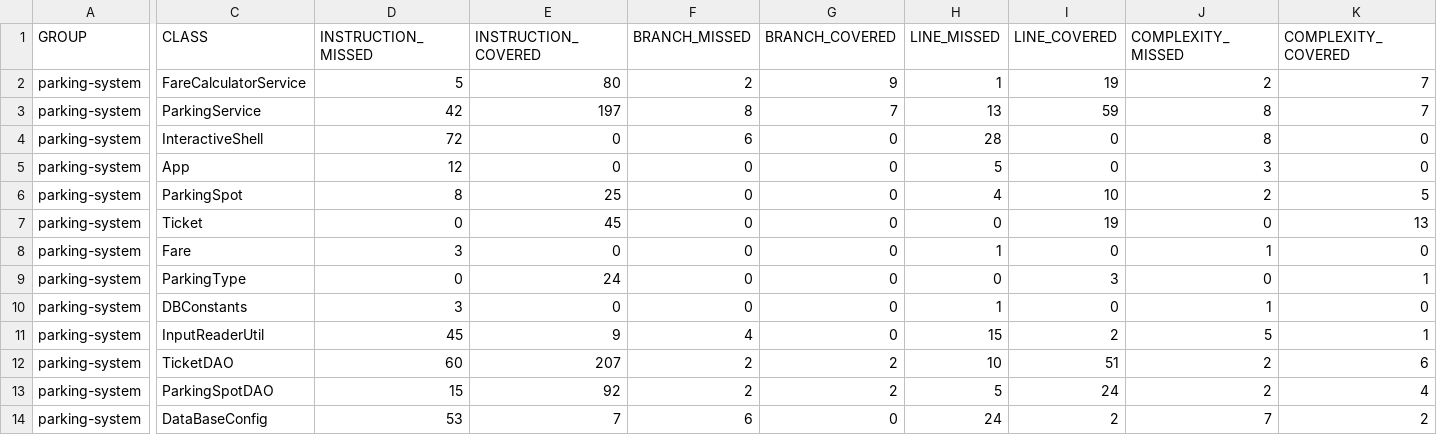
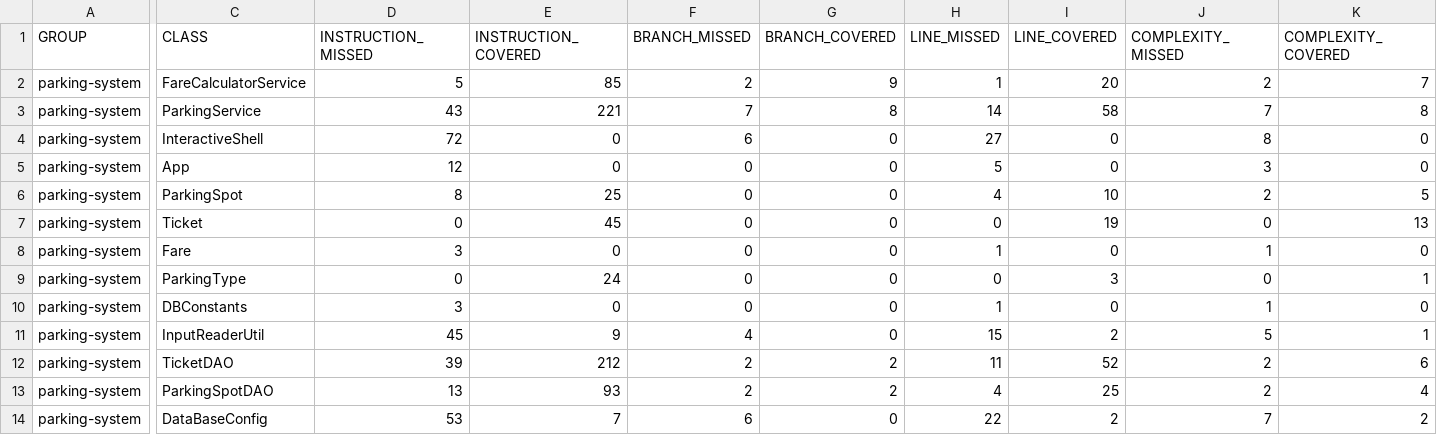
Before and after one commit to Sebastien-Cappon/cappon-sebastien-testez-Java, a CSV file: parkingsystem/target/site/jacoco/jacoco.csv, drawn as a sheet; only a part is shown, gaps mark what is left out; the diff names each change by its address in the sheet, - before the commit and + after, or states it on an @@ line.

Commit message:
Mocking of the method getNbTicket() in the @BeforeEach of ParkingServiceTest class for the processExitingVehicleTest methode.

```diff
--- a/parkingsystem/target/site/jacoco/jacoco.csv
+++ b/parkingsystem/target/site/jacoco/jacoco.csv
-E2 (INSTRUCTION_COVERED): 80
+E2 (INSTRUCTION_COVERED): 85
-I2 (LINE_COVERED): 19
+I2 (LINE_COVERED): 20
-D3 (INSTRUCTION_MISSED): 42
+D3 (INSTRUCTION_MISSED): 43
-E3 (INSTRUCTION_COVERED): 197
+E3 (INSTRUCTION_COVERED): 221
-F3 (BRANCH_MISSED): 8
+F3 (BRANCH_MISSED): 7
-G3 (BRANCH_COVERED): 7
+G3 (BRANCH_COVERED): 8
-H3 (LINE_MISSED): 13
+H3 (LINE_MISSED): 14
-I3 (LINE_COVERED): 59
+I3 (LINE_COVERED): 58
-J3 (COMPLEXITY_MISSED): 8
+J3 (COMPLEXITY_MISSED): 7
-K3 (COMPLEXITY_COVERED): 7
+K3 (COMPLEXITY_COVERED): 8
-H4 (LINE_MISSED): 28
+H4 (LINE_MISSED): 27
-D12 (INSTRUCTION_MISSED): 60
+D12 (INSTRUCTION_MISSED): 39
-E12 (INSTRUCTION_COVERED): 207
+E12 (INSTRUCTION_COVERED): 212
-H12 (LINE_MISSED): 10
+H12 (LINE_MISSED): 11
-I12 (LINE_COVERED): 51
+I12 (LINE_COVERED): 52
-D13 (INSTRUCTION_MISSED): 15
+D13 (INSTRUCTION_MISSED): 13
-E13 (INSTRUCTION_COVERED): 92
+E13 (INSTRUCTION_COVERED): 93
-H13 (LINE_MISSED): 5
+H13 (LINE_MISSED): 4
-I13 (LINE_COVERED): 24
+I13 (LINE_COVERED): 25
-H14 (LINE_MISSED): 24
+H14 (LINE_MISSED): 22
```
Also changed, not shown: 36 other files.
